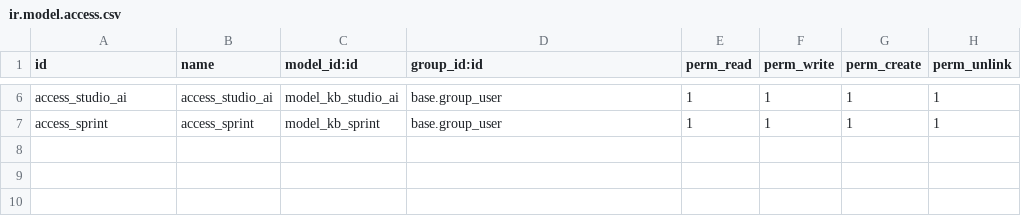
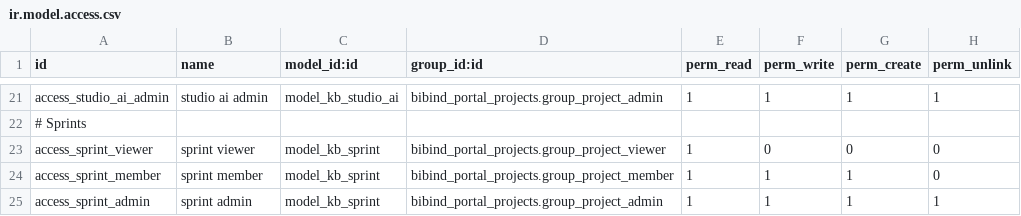
Before and after one commit to bibind/BibindApi, a CSV file: partenaires/bibind_portal_projects/security/ir.model.access.csv, drawn as a sheet; only a part is shown, gaps mark what is left out; addresses are those after the commit; the diff covers the shown part only; the diff names each change by its address in the sheet, - before the commit and + after, or states it on an @@ line.

Commit message:
Restrict project access by group and tenant

```diff
--- a/partenaires/bibind_portal_projects/security/ir.model.access.csv
+++ b/partenaires/bibind_portal_projects/security/ir.model.access.csv
-A21 (id): access_studio_ai
+A21 (id): access_studio_ai_admin
-B21 (name): access_studio_ai
+B21 (name): studio ai admin
-D21 (group_id:id): base.group_user
+D21 (group_id:id): bibind_portal_projects.group_project_admin
+row 22: # Sprints
+row 23: access_sprint_viewer | sprint viewer | model_kb_sprint | bibind_portal_projects.group_project_viewer | 1 | 0 | 0 | 0
+row 24: access_sprint_member | sprint member | model_kb_sprint | bibind_portal_projects.group_project_member | 1 | 1 | 1 | 0
-A25 (id): access_sprint
+A25 (id): access_sprint_admin
-B25 (name): access_sprint
+B25 (name): sprint admin
-D25 (group_id:id): base.group_user
+D25 (group_id:id): bibind_portal_projects.group_project_admin
```
Also changed, not shown: 15 added rows and 12 edited cells elsewhere in this file, 2 other files.
